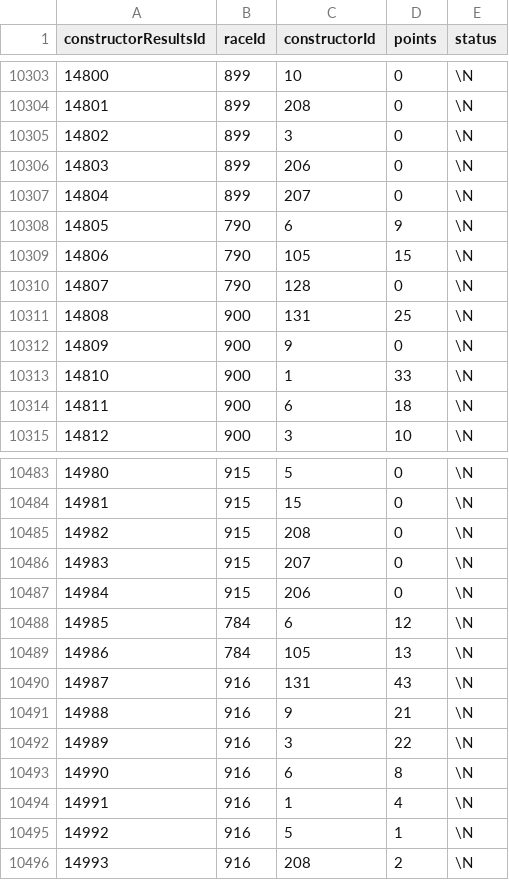
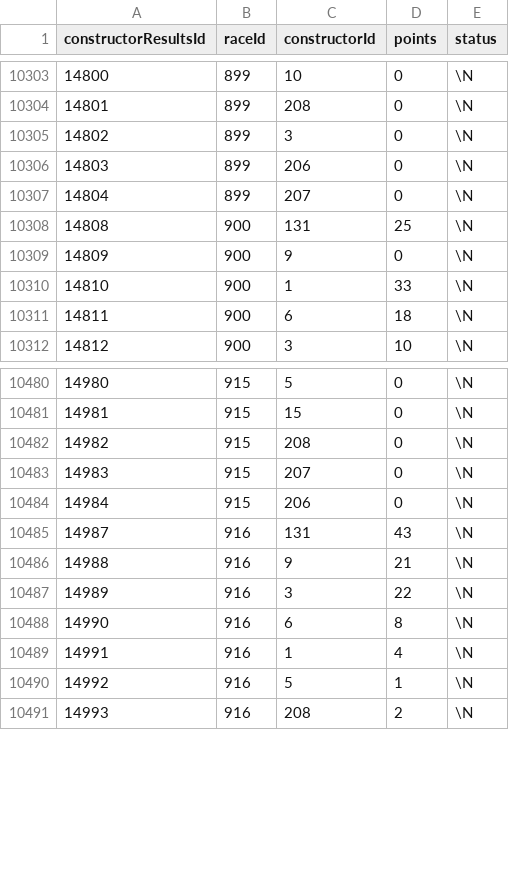
Before and after one commit to Skrimmage/Data-Platform, a CSV file: frontend/sources/f1/constructor_results.csv, drawn as a sheet; only a part is shown, gaps mark what is left out; the diff names each change by its address in the sheet, - before the commit and + after, or states it on an @@ line.

```diff
--- a/frontend/sources/f1/constructor_results.csv
+++ b/frontend/sources/f1/constructor_results.csv
-row 10308: 14805 | 790 | 6 | 9 | \N
-row 10309: 14806 | 790 | 105 | 15 | \N
-row 10310: 14807 | 790 | 128 | 0 | \N
-row 10488: 14985 | 784 | 6 | 12 | \N
-row 10489: 14986 | 784 | 105 | 13 | \N
```
Also changed, not shown: frontend/sources/f1/drivers.csv, frontend/sources/f1/qualifying.csv, 2 other files.
